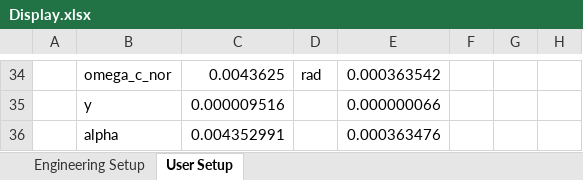
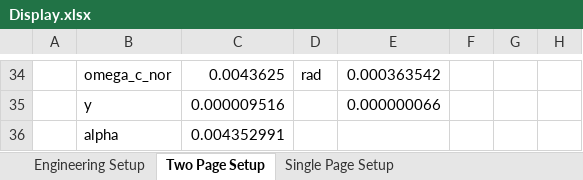
Before and after one commit to uutzinger/airquality, an Excel workbook: Display.xlsx, sheet Two Page Setup, drawn as a sheet; only a part is shown, gaps mark what is left out; values as stored, in another font and other column widths than the file's, no borders; the diff names each change by its address in the sheet, - before the commit and + after, or states it on an @@ line.

```diff
--- a/Display.xlsx (sheet Two Page Setup)
+++ b/Display.xlsx (sheet Two Page Setup)
-sheet tab: User Setup
+sheet tab: Two Page Setup
+sheet tab: Single Page Setup
-E36: 0.000363476
+E36: (empty)
```
Also changed, not shown: 3 other files.
